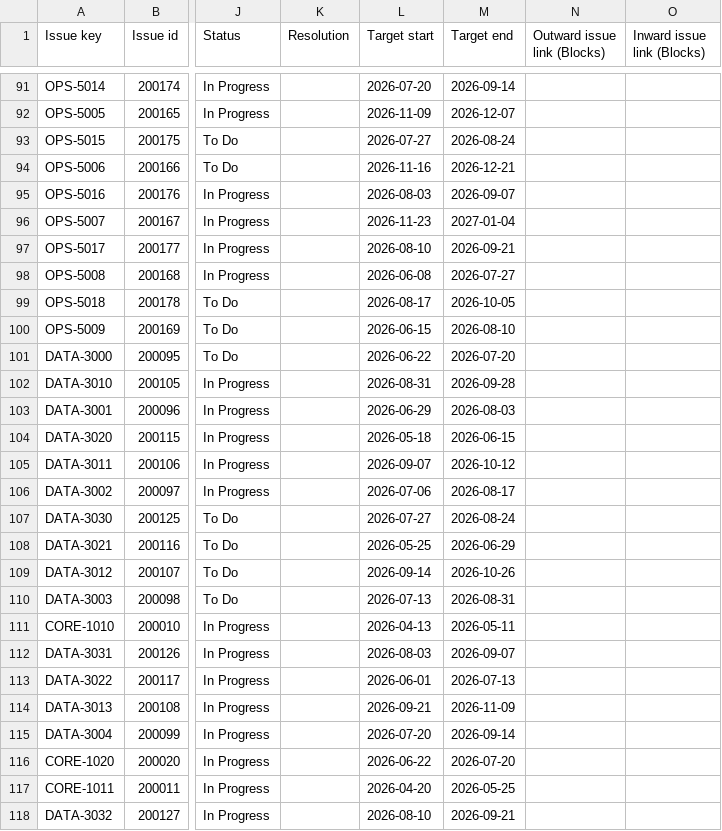
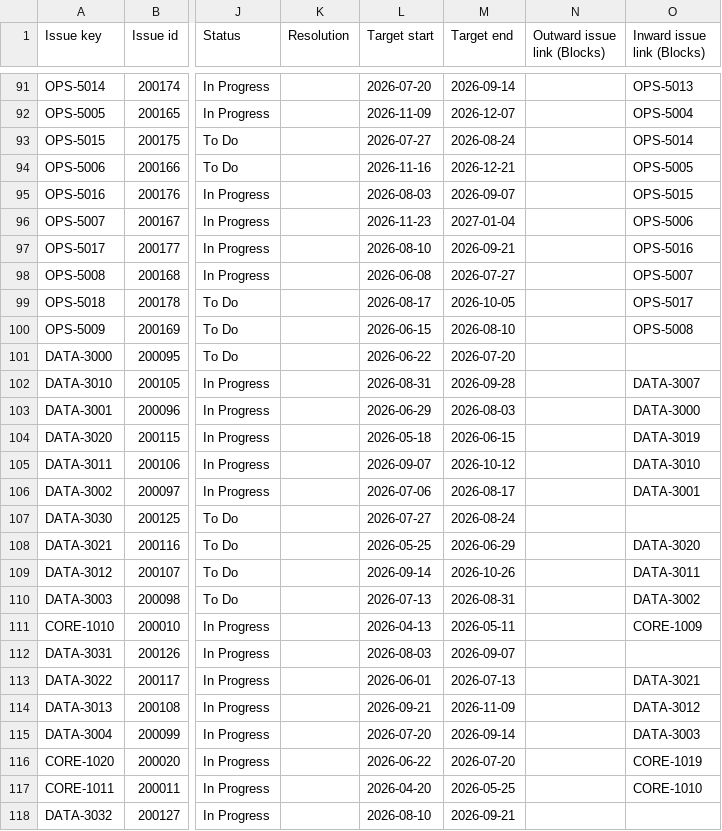
Before and after one commit to Mjwagner2277/j2p, a CSV file: examples/large-scenario/project-wide-jira-baseline-1200.csv, drawn as a sheet; only a part is shown, gaps mark what is left out; the diff covers the shown part only; the diff names each change by its address in the sheet, - before the commit and + after, or states it on an @@ line.

```diff
--- a/examples/large-scenario/project-wide-jira-baseline-1200.csv
+++ b/examples/large-scenario/project-wide-jira-baseline-1200.csv
-O91 (Inward issue link (Blocks)): (empty)
+O91 (Inward issue link (Blocks)): OPS-5013
-O92 (Inward issue link (Blocks)): (empty)
+O92 (Inward issue link (Blocks)): OPS-5004
-O93 (Inward issue link (Blocks)): (empty)
+O93 (Inward issue link (Blocks)): OPS-5014
-O94 (Inward issue link (Blocks)): (empty)
+O94 (Inward issue link (Blocks)): OPS-5005
-O95 (Inward issue link (Blocks)): (empty)
+O95 (Inward issue link (Blocks)): OPS-5015
-O96 (Inward issue link (Blocks)): (empty)
+O96 (Inward issue link (Blocks)): OPS-5006
-O97 (Inward issue link (Blocks)): (empty)
+O97 (Inward issue link (Blocks)): OPS-5016
-O98 (Inward issue link (Blocks)): (empty)
+O98 (Inward issue link (Blocks)): OPS-5007
-O99 (Inward issue link (Blocks)): (empty)
+O99 (Inward issue link (Blocks)): OPS-5017
-O100 (Inward issue link (Blocks)): (empty)
+O100 (Inward issue link (Blocks)): OPS-5008
-O102 (Inward issue link (Blocks)): (empty)
+O102 (Inward issue link (Blocks)): DATA-3007
-O103 (Inward issue link (Blocks)): (empty)
+O103 (Inward issue link (Blocks)): DATA-3000
-O104 (Inward issue link (Blocks)): (empty)
+O104 (Inward issue link (Blocks)): DATA-3019
-O105 (Inward issue link (Blocks)): (empty)
+O105 (Inward issue link (Blocks)): DATA-3010
-O106 (Inward issue link (Blocks)): (empty)
+O106 (Inward issue link (Blocks)): DATA-3001
-O108 (Inward issue link (Blocks)): (empty)
+O108 (Inward issue link (Blocks)): DATA-3020
-O109 (Inward issue link (Blocks)): (empty)
+O109 (Inward issue link (Blocks)): DATA-3011
-O110 (Inward issue link (Blocks)): (empty)
+O110 (Inward issue link (Blocks)): DATA-3002
-O111 (Inward issue link (Blocks)): (empty)
+O111 (Inward issue link (Blocks)): CORE-1009
-O113 (Inward issue link (Blocks)): (empty)
+O113 (Inward issue link (Blocks)): DATA-3021
-O114 (Inward issue link (Blocks)): (empty)
+O114 (Inward issue link (Blocks)): DATA-3012
-O115 (Inward issue link (Blocks)): (empty)
+O115 (Inward issue link (Blocks)): DATA-3003
-O116 (Inward issue link (Blocks)): (empty)
+O116 (Inward issue link (Blocks)): CORE-1019
-O117 (Inward issue link (Blocks)): (empty)
+O117 (Inward issue link (Blocks)): CORE-1010
```
Also changed, not shown: 88 edited cells elsewhere in this file, examples/large-scenario/project-wide-jira-updated-1200.csv, examples/large-scenario/report-example/j2p-run-baseline-1200/by-project-key/CORE/planned-epics.csv, 29 other files.
